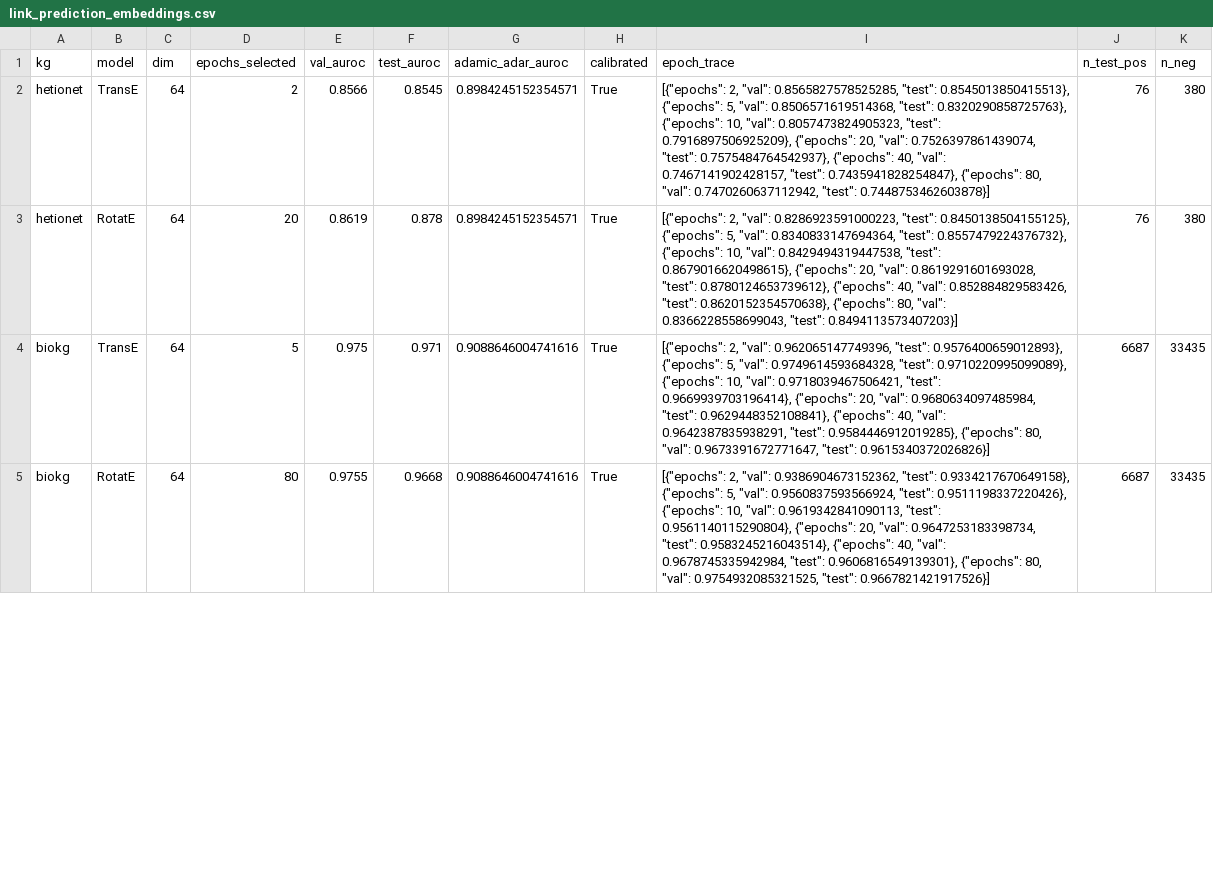
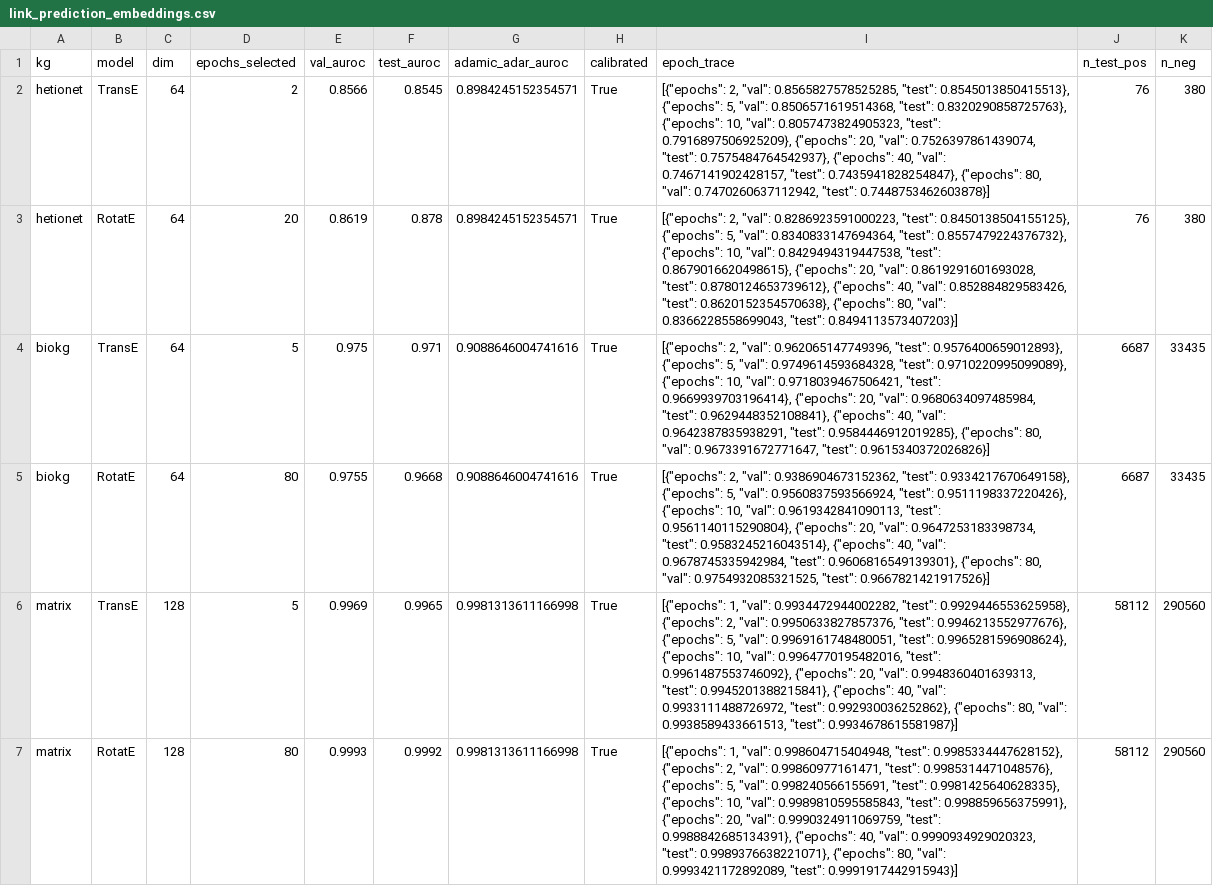
Before and after one commit to emmolins/biokgsuite, a CSV file: results/tables/06_task_performance/link_prediction_embeddings.csv, drawn as a sheet; only a part is shown; the diff covers the shown part only; the diff names each change by its address in the sheet, - before the commit and + after, or states it on an @@ line.

```diff
--- a/results/tables/06_task_performance/link_prediction_embeddings.csv
+++ b/results/tables/06_task_performance/link_prediction_embeddings.csv
+row 6: matrix | TransE | 128 | 5 | 0.9969 | 0.9965 | 0.9981313611166998 | True | [{"epochs": 1, "val": 0.9934472944002282, "test": 0.9929446553625958}, {"epochs": 2, "val": 0.9950633827857376, "test": 0.9946213552977676}, {"epochs": 5, "val": 0.9969161748480051, "test": 0.9965281596908624}, {"epochs": 10, "val": 0.9964770195482016, "test": 0.9961487553746092}, {"epochs": 20, "val": 0.9948360401639313, "test": 0.9945201388215841}, {"epochs": 40, "val": 0.9933111488726972, "test": 0.992930036252862}, {"epochs": 80, "val": 0.9938589433661513, "test": 0.9934678615581987}] | 58112 | 290560
+row 7: matrix | RotatE | 128 | 80 | 0.9993 | 0.9992 | 0.9981313611166998 | True | [{"epochs": 1, "val": 0.998604715404948, "test": 0.9985334447628152}, {"epochs": 2, "val": 0.99860977161471, "test": 0.9985314471048576}, {"epochs": 5, "val": 0.998240566155691, "test": 0.9981425640628335}, {"epochs": 10, "val": 0.9989810595585843, "test": 0.998859656375991}, {"epochs": 20, "val": 0.9990324911069759, "test": 0.9988842685134391}, {"epochs": 40, "val": 0.9990934929020323, "test": 0.9989376638221071}, {"epochs": 80, "val": 0.9993421172892089, "test": 0.9991917442915943}] | 58112 | 290560
```
Also changed, not shown: 5 added rows and 3 edited cells elsewhere in this file, 2 other files.
